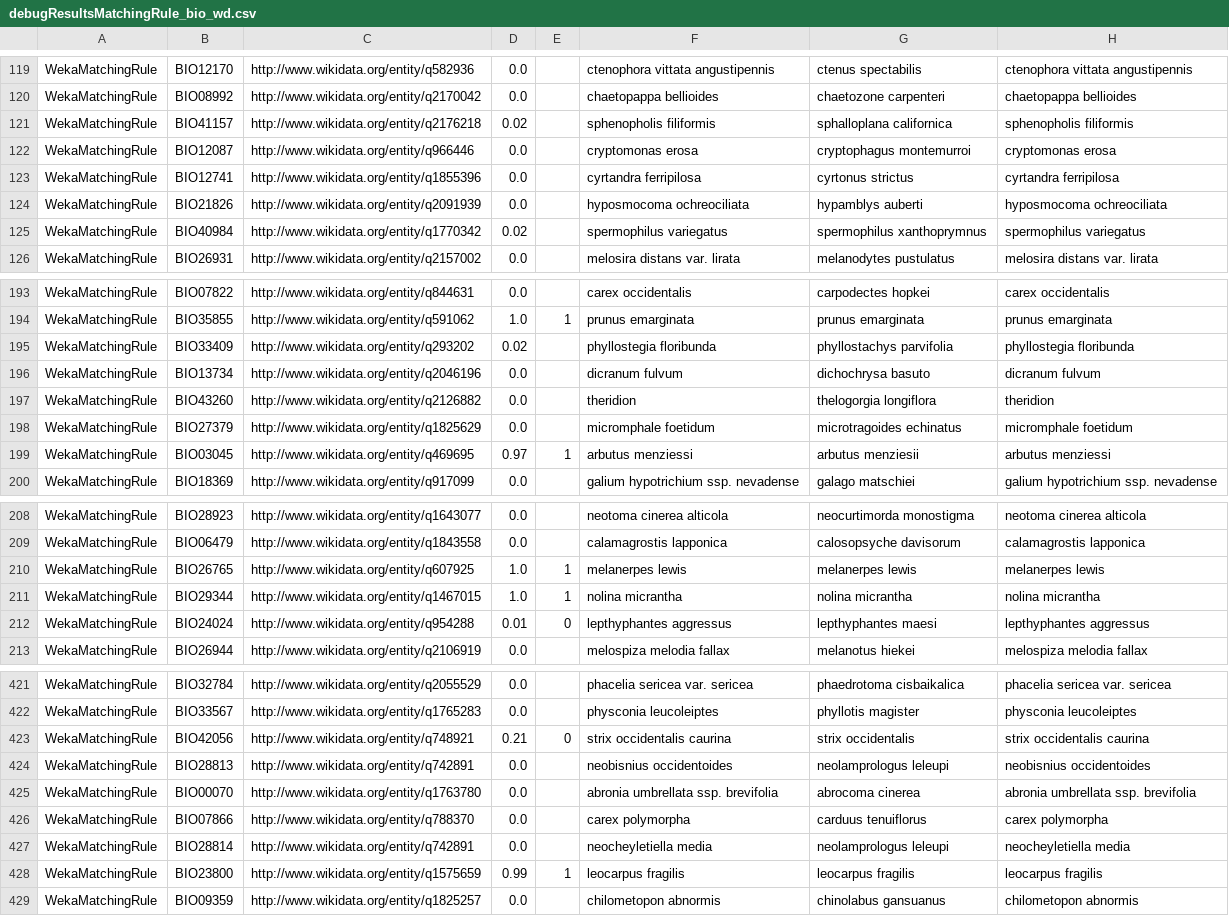
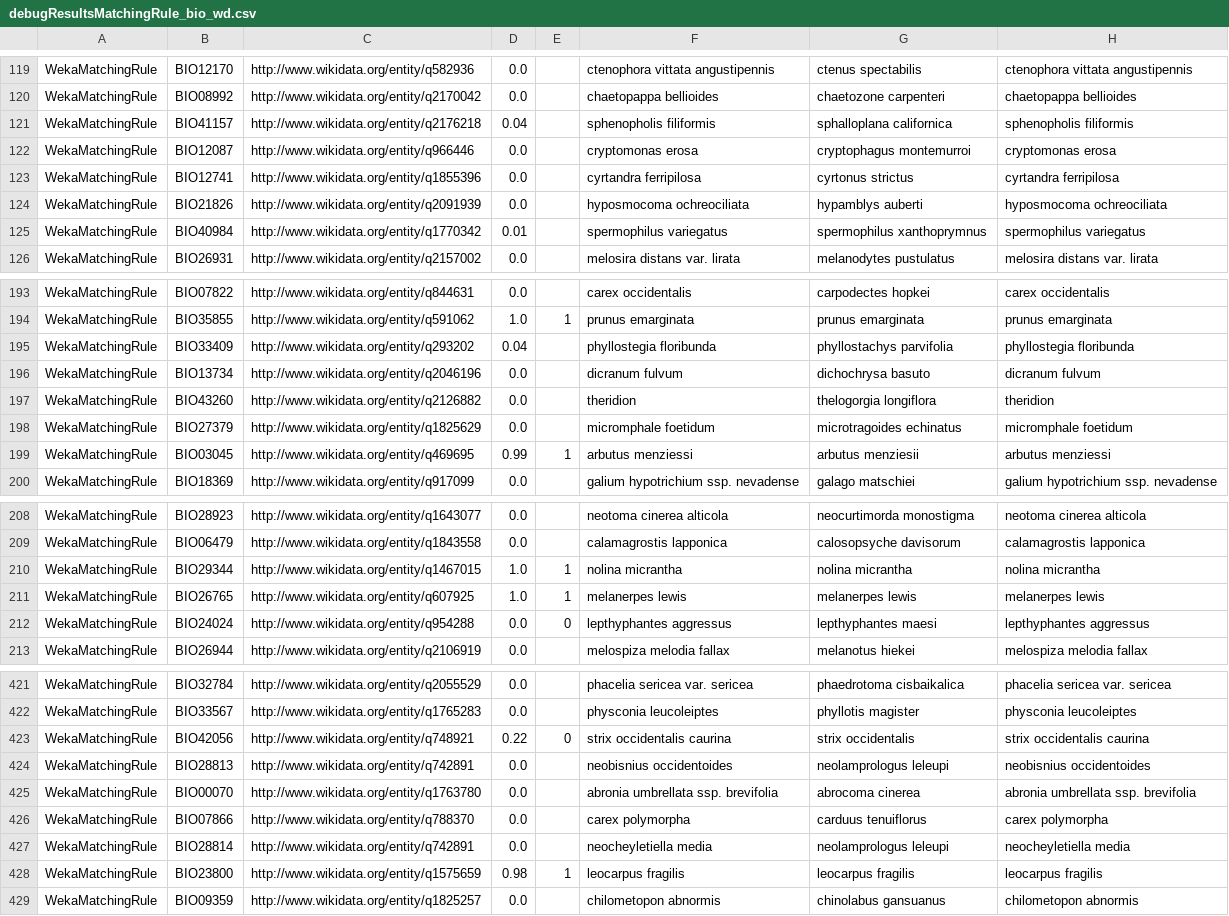
Before and after one commit to till22G/Web_Data_Integration_Project, a CSV file: 1_IdentityResolution/data/output/debugResultsMatchingRule_bio_wd.csv, drawn as a sheet; only a part is shown, gaps mark what is left out; the diff covers the shown part only; the diff names each change by its address in the sheet, - before the commit and + after, or states it on an @@ line.

```diff
--- a/1_IdentityResolution/data/output/debugResultsMatchingRule_bio_wd.csv
+++ b/1_IdentityResolution/data/output/debugResultsMatchingRule_bio_wd.csv
-D121: 0.02
+D121: 0.04
-D125: 0.02
+D125: 0.01
-D195: 0.02
+D195: 0.04
-D199: 0.97
+D199: 0.99
@@ row 211 moved to row 210: WekaMatchingRule @@
-D212: 0.01
+D212: 0.0
-D423: 0.21
+D423: 0.22
-D428: 0.99
+D428: 0.98
```
Also changed, not shown: 26 edited cells elsewhere in this file, 2_DataFusion/data/output/recordGroupConsistencies.csv, 3 other files.
